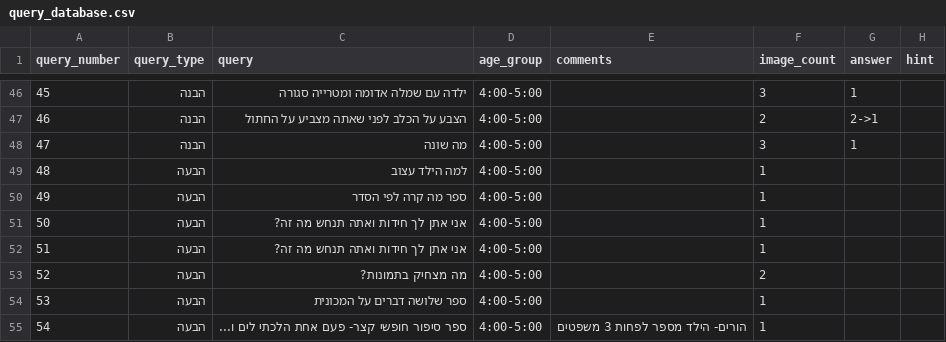
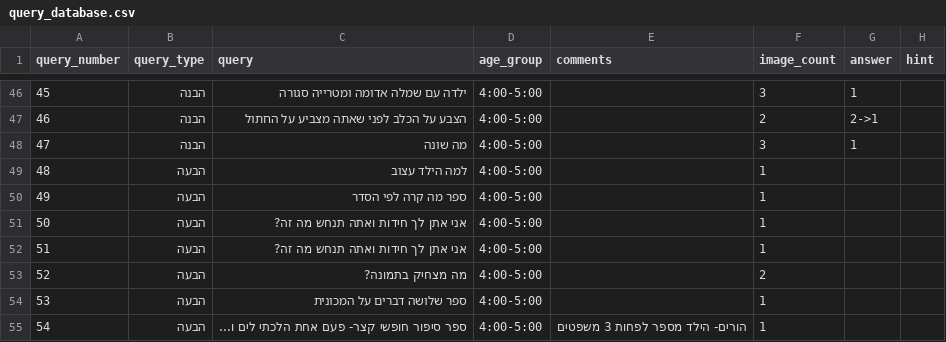
Before and after one commit to almoggiat/seeandsay-resources, a CSV file: query_database.csv, drawn as a sheet; only a part is shown, gaps mark what is left out.

Commit message:
עדכון שאלה 52: מה מצחיק בתמונה?

```diff
--- a/query_database.csv
+++ b/query_database.csv
@@ -57,3 +57,4 @@ query_number,query_type,query,age_group,comments,image_count,answer,hint
 ",4:00-5:00,,1,,
-52,הבעה,מה מצחיק בתמונות?,4:00-5:00,,2,,
+52,הבעה,"מה מצחיק בתמונה?
+",4:00-5:00,,2,,
 53,הבעה,ספר שלושה דברים על המכונית,4:00-5:00,,1,,
```
